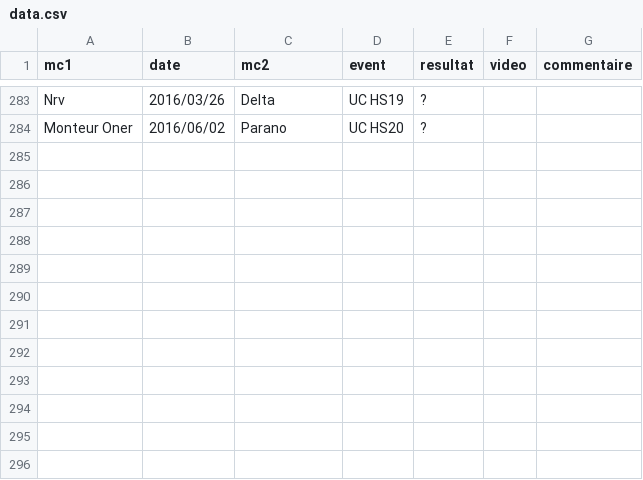
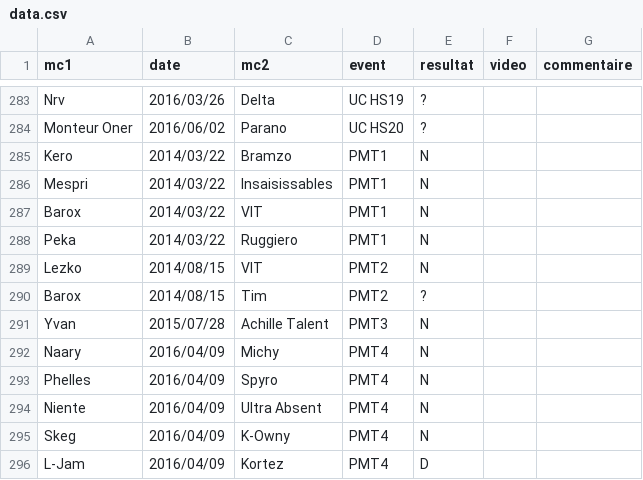
Before and after one commit to thibaultduponchelle/battlerec, a CSV file: data.csv, drawn as a sheet; only a part is shown, gaps mark what is left out.

Commit message:
PMT

```diff
--- a/data.csv
+++ b/data.csv
@@ -284 +284,13 @@ Nrv,2016/03/26,Delta,UC HS19,?,,
 Monteur Oner,2016/06/02,Parano,UC HS20,?,,
+Kero,2014/03/22,Bramzo,PMT1,N,,
+Mespri,2014/03/22,Insaisissables,PMT1,N,,
+Barox,2014/03/22,VIT,PMT1,N,,
+Peka,2014/03/22,Ruggiero,PMT1,N,,
+Lezko,2014/08/15,VIT,PMT2,N,,
+Barox,2014/08/15,Tim,PMT2,?,,
+Yvan,2015/07/28,Achille Talent,PMT3,N,,
+Naary,2016/04/09,Michy,PMT4,N,,
+Phelles,2016/04/09,Spyro,PMT4,N,,
+Niente,2016/04/09,Ultra Absent,PMT4,N,,
+Skeg,2016/04/09,K-Owny,PMT4,N,,
+L-Jam,2016/04/09,Kortez,PMT4,D,,
```
